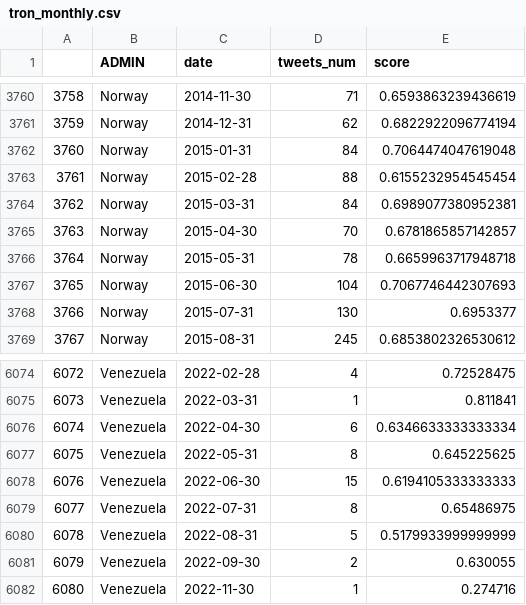
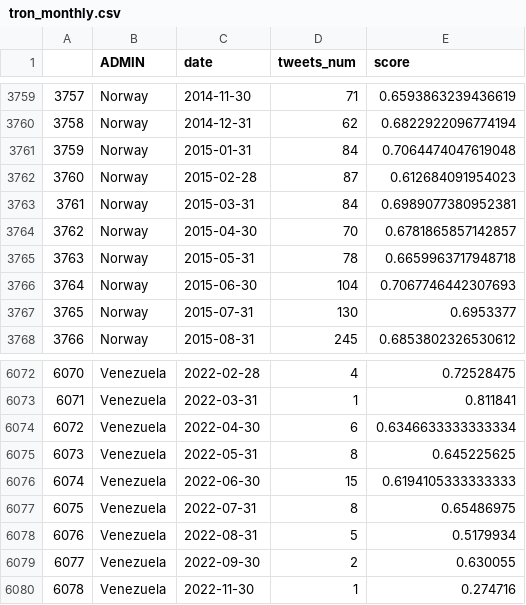
Before and after one commit to yukiyuqichen/GeoBlockchain, a CSV file: data/tweets_aggregation/tron_monthly.csv, drawn as a sheet; only a part is shown, gaps mark what is left out; addresses are those after the commit; the diff covers the shown part only; the diff names each change by its address in the sheet, - before the commit and + after, or states it on an @@ line.

```diff
--- a/data/tweets_aggregation/tron_monthly.csv
+++ b/data/tweets_aggregation/tron_monthly.csv
@@ column A renumbered from row 775 down @@
-D3762 (tweets_num): 88
+D3762 (tweets_num): 87
-E3762 (score): 0.6155232954545454
+E3762 (score): 0.612684091954023
-E6078 (score): 0.5179933999999999
+E6078 (score): 0.5179934
```
Also changed, not shown: 2 removed rows and 8 edited cells elsewhere in this file, data/tweets_aggregation/bitcoin_monthly.csv, data/tweets_aggregation/blockchain_nft_crypto_monthly.csv, 35 other files.
